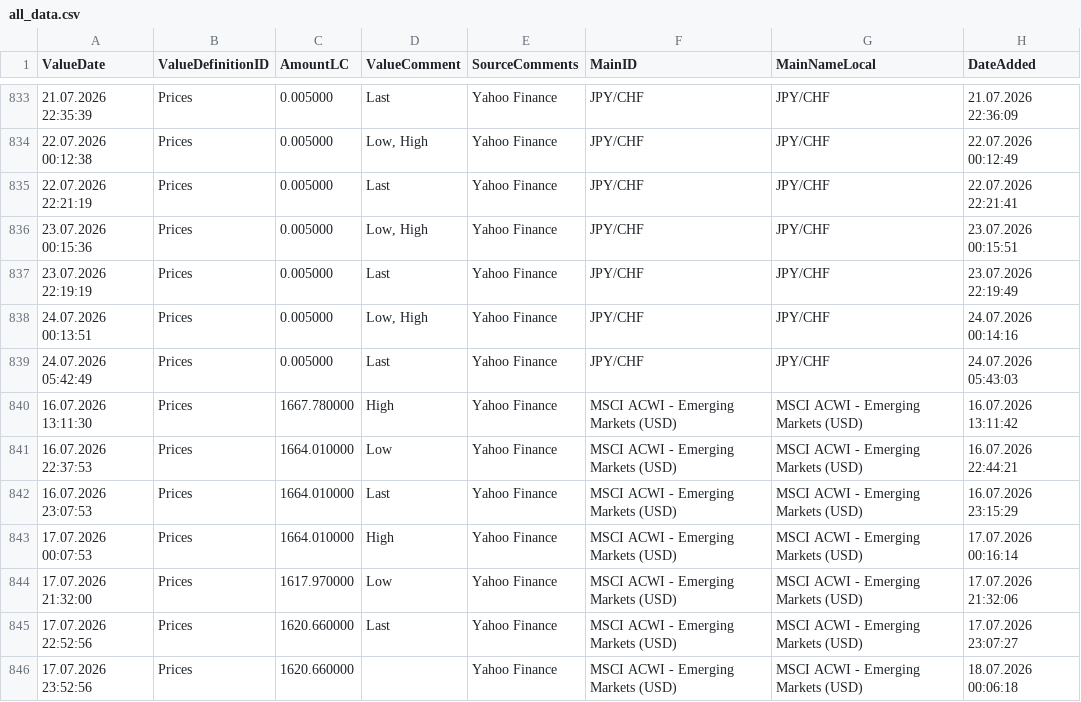
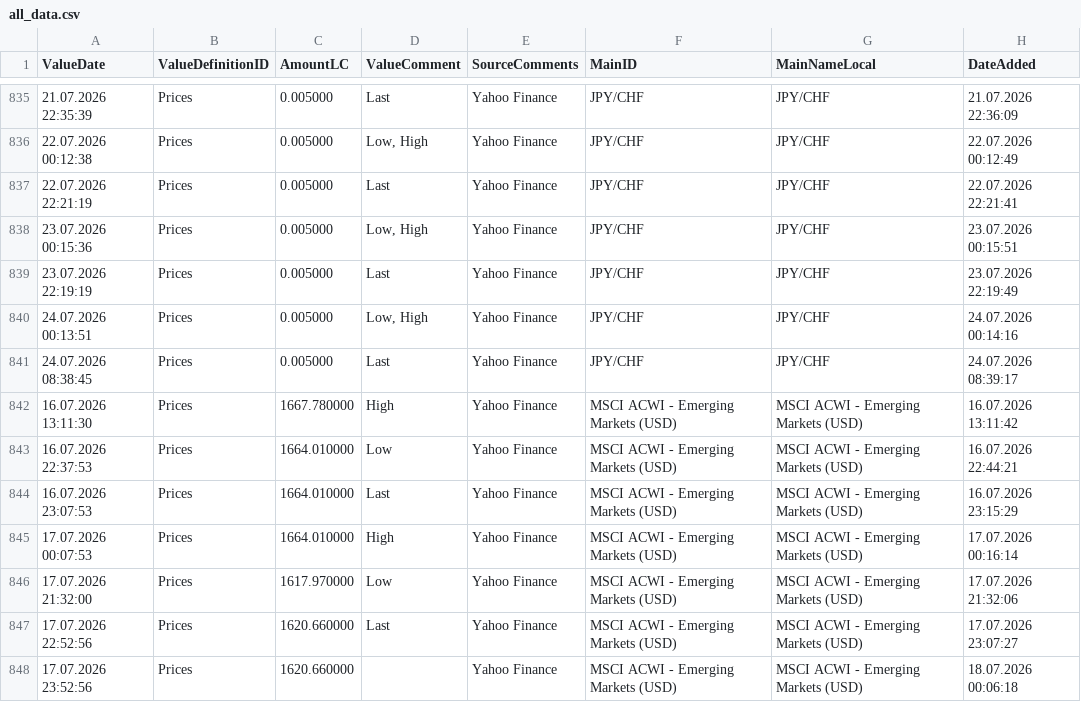
Before and after one commit to Munotstadt/financialdatacollector-public, a CSV file: all_data.csv, drawn as a sheet; only a part is shown, gaps mark what is left out; the diff covers the shown part only.

```diff
--- a/all_data.csv
+++ b/all_data.csv
@@ -838,3 +840,3 @@ ValueDate,ValueDefinitionID,AmountLC,ValueComment,SourceComments,MainID,MainName
 24.07.2026 00:13:51,Prices,0.005000,"Low, High",Yahoo Finance,JPY/CHF,JPY/CHF,24.07.2026 00:14:16
-24.07.2026 05:42:49,Prices,0.005000,Last,Yahoo Finance,JPY/CHF,JPY/CHF,24.07.2026 05:43:03
+24.07.2026 08:38:45,Prices,0.005000,Last,Yahoo Finance,JPY/CHF,JPY/CHF,24.07.2026 08:39:17
 16.07.2026 13:11:30,Prices,1667.780000,High,Yahoo Finance,MSCI ACWI - Emerging Markets (USD),MSCI ACWI - Emerging Markets (USD),16.07.2026 13:11:42
```
Also changed, not shown: 5 added rows, 1 removed row and 21 edited cells elsewhere in this file.
